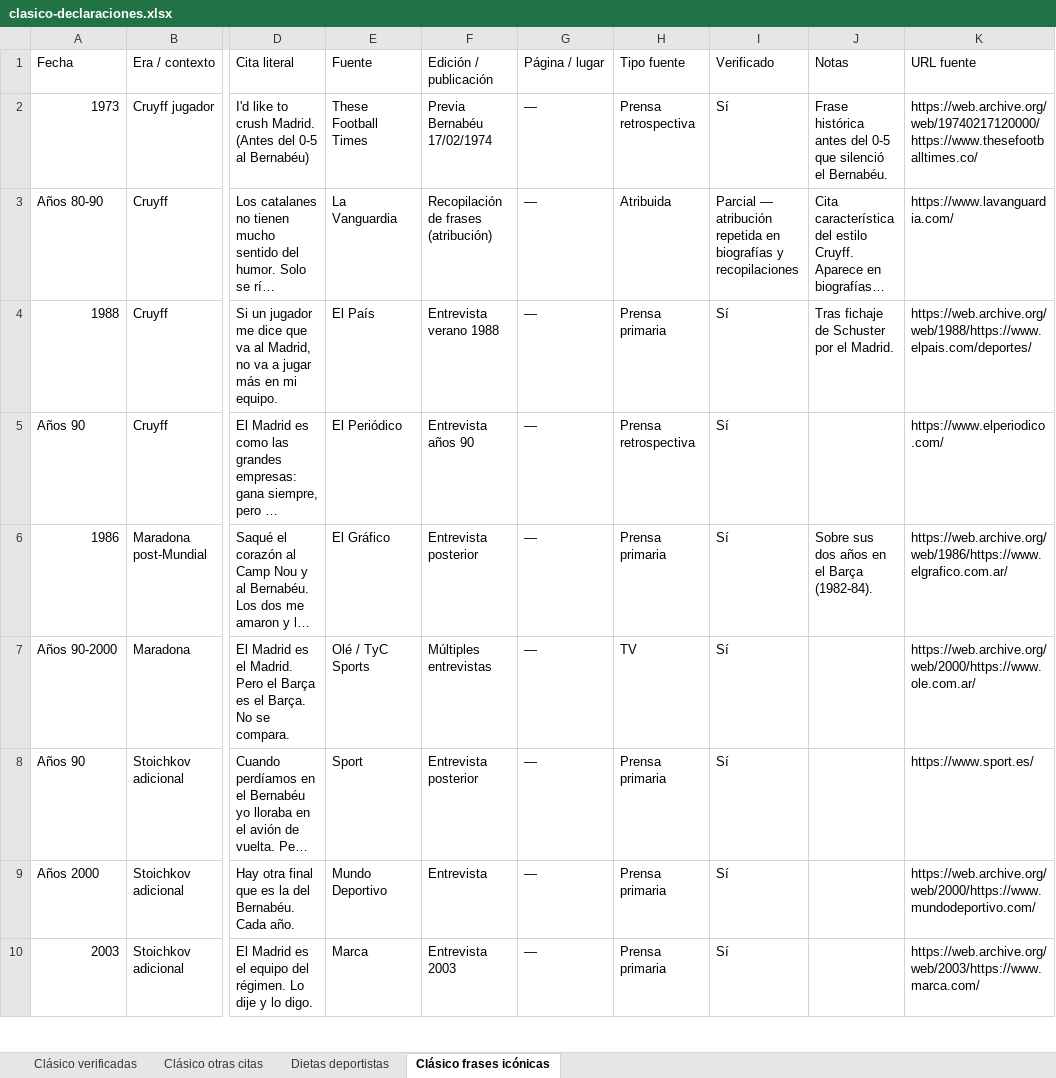
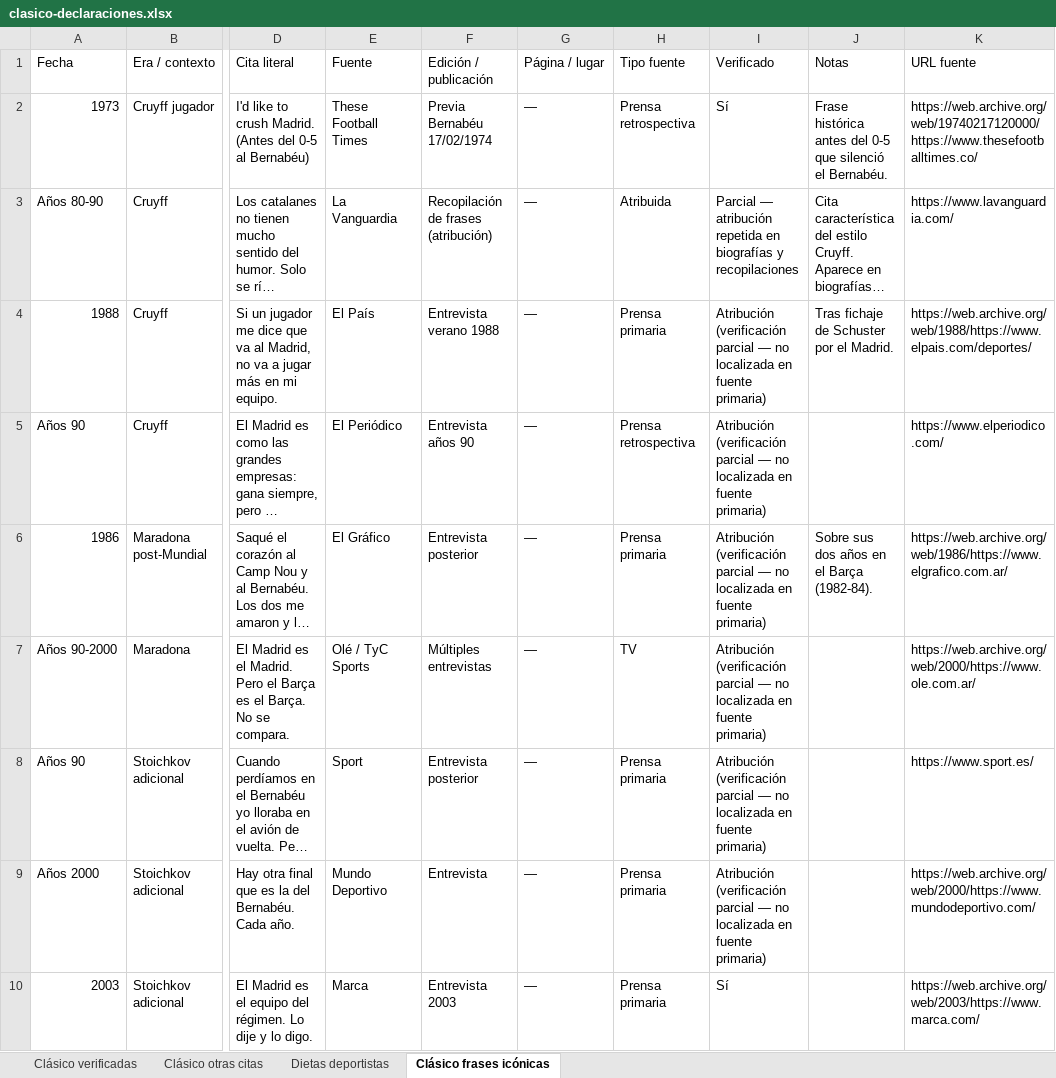
Before and after one commit to danielmirond/discover-alerts, an Excel workbook: docs/clasico-declaraciones.xlsx, sheet Clásico frases icónicas, drawn as a sheet; only a part is shown, gaps mark what is left out; long unchanged cells end in …; values as stored, in another font and other column widths than the file's, no cell formats; the diff covers the shown part only; the diff names each change by its address in the sheet, - before the commit and + after, or states it on an @@ line.

```diff
--- a/docs/clasico-declaraciones.xlsx (sheet Clásico frases icónicas)
+++ b/docs/clasico-declaraciones.xlsx (sheet Clásico frases icónicas)
-I4:I9 (Verificado): Sí
+I4:I9 (Verificado): Atribución (verificación parcial — no localizada en fuente primaria)
```
Also changed, not shown: 1 added row, 1 removed row and 44 edited cells elsewhere in this sheet, cell formats, docs/declaraciones-deportivas.xlsx, 1 other file.
